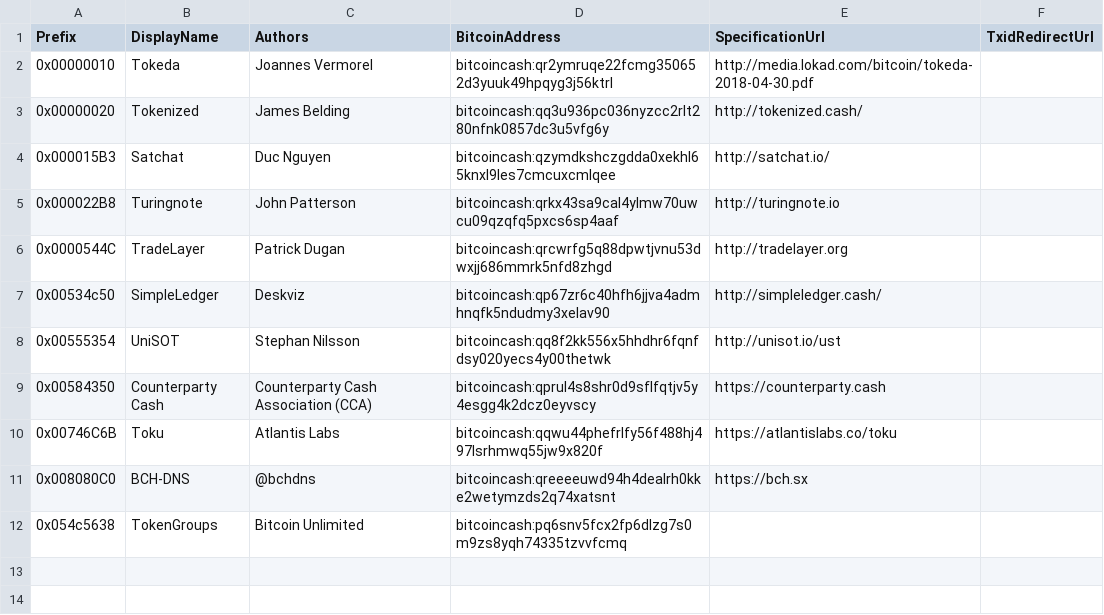
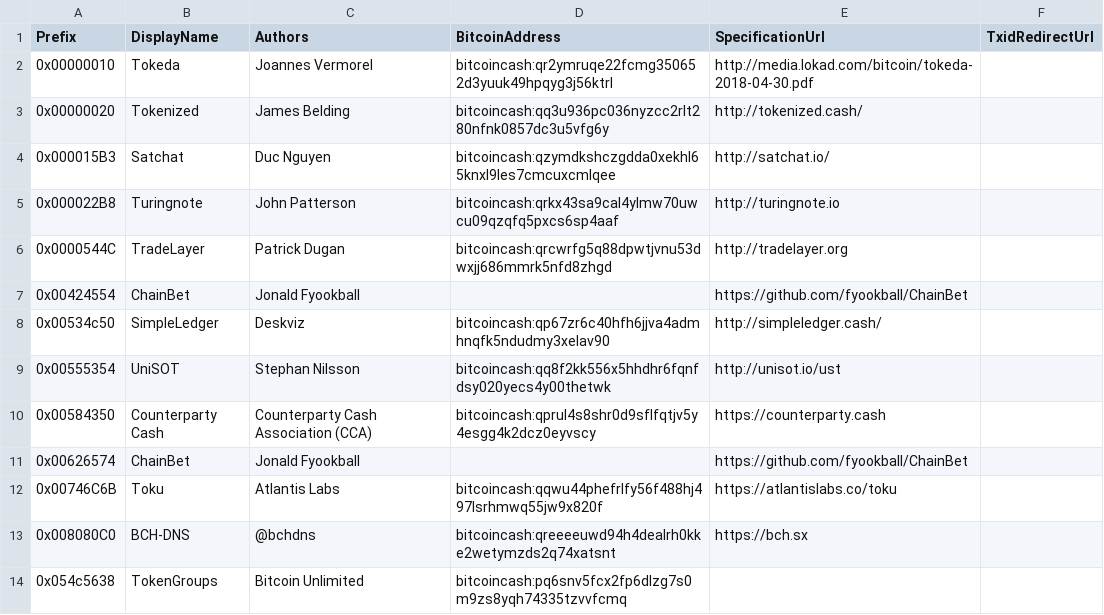
Before and after one commit to Lokad/Terab, a CSV file: etc/protocols.csv, drawn as a sheet.

Commit message:
added two IDs for ChainBet protocol

```diff
--- a/etc/protocols.csv
+++ b/etc/protocols.csv
@@ -6,2 +6,3 @@ Prefix,DisplayName,Authors,BitcoinAddress,SpecificationUrl,TxidRedirectUrl
 0x0000544C,TradeLayer,Patrick Dugan,bitcoincash:qrcwrfg5q88dpwtjvnu53dwxjj686mmrk5nfd8zhgd,http://tradelayer.org,
+0x00424554,ChainBet,Jonald Fyookball,,https://github.com/fyookball/ChainBet
 0x00534c50,SimpleLedger,Deskviz,bitcoincash:qp67zr6c40hfh6jjva4admhnqfk5ndudmy3xelav90,http://simpleledger.cash/,
@@ -9,2 +10,3 @@ Prefix,DisplayName,Authors,BitcoinAddress,SpecificationUrl,TxidRedirectUrl
 0x00584350,Counterparty Cash,Counterparty Cash Association (CCA),bitcoincash:qprul4s8shr0d9sflfqtjv5y4esgg4k2dcz0eyvscy,https://counterparty.cash,
+0x00626574,ChainBet,Jonald Fyookball,,https://github.com/fyookball/ChainBet
 0x00746C6B,Toku,Atlantis Labs,bitcoincash:qqwu44phefrlfy56f488hj497lsrhmwq55jw9x820f,https://atlantislabs.co/toku,
```
